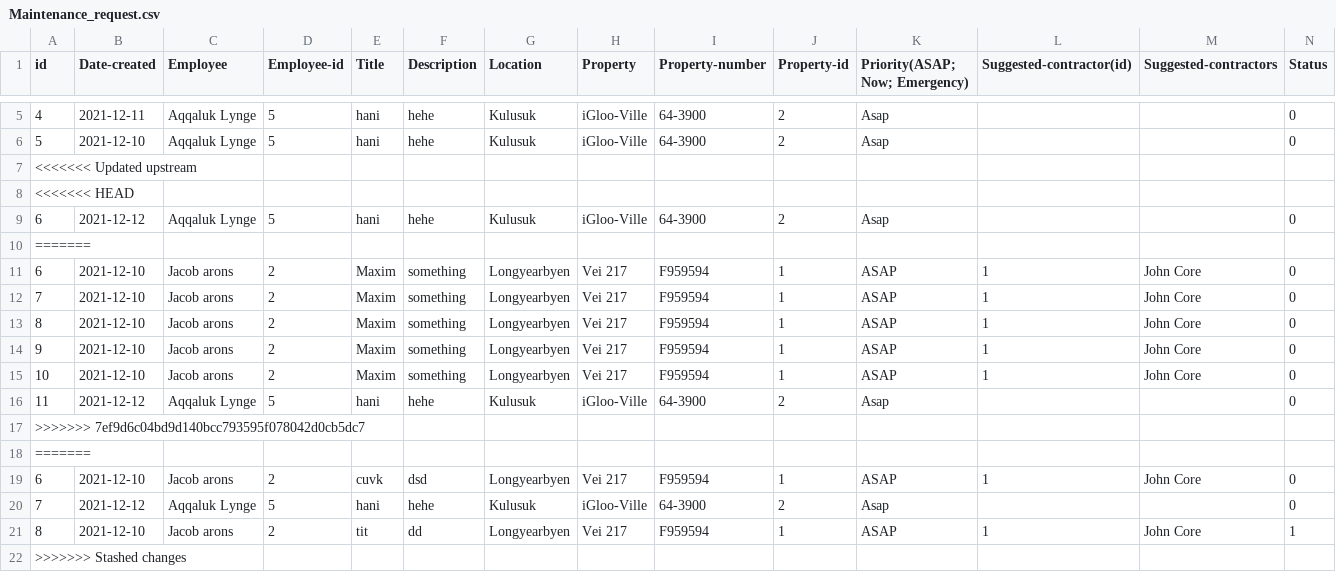
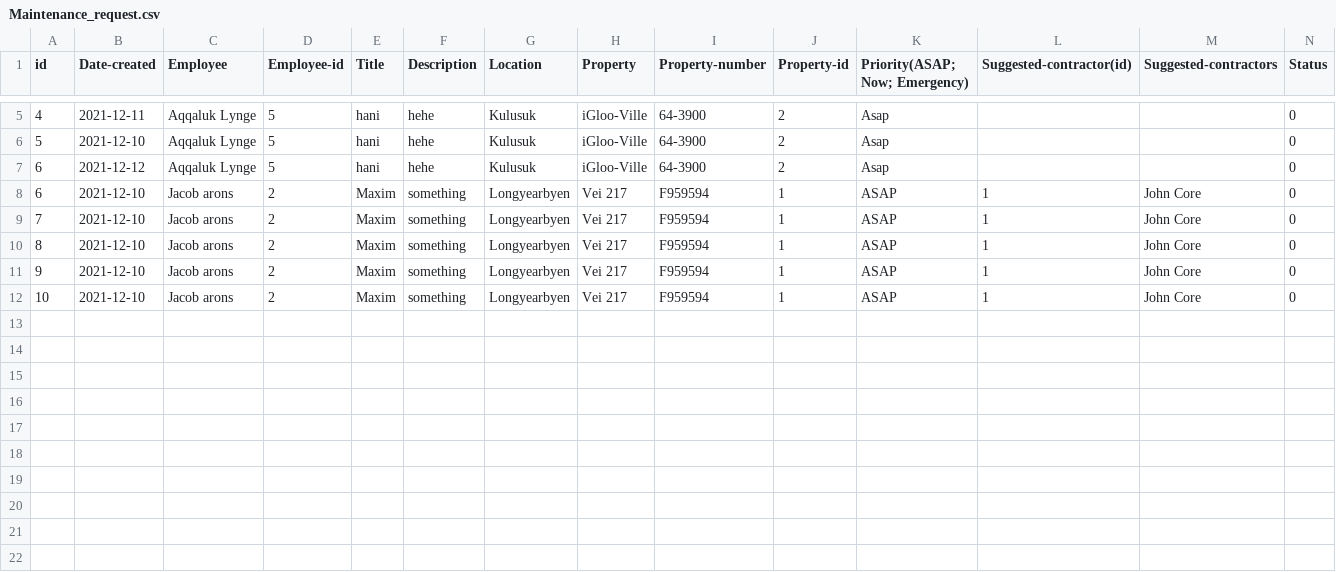
Before and after one commit to lsig/NaNairverkefni, a CSV file: NaN_Program/CSV_Files/Maintenance_request.csv, drawn as a sheet; only a part is shown, gaps mark what is left out; rows hold the shown columns only; the diff names each change by its address in the sheet, - before the commit and + after, or states it on an @@ line.

```diff
--- a/NaN_Program/CSV_Files/Maintenance_request.csv
+++ b/NaN_Program/CSV_Files/Maintenance_request.csv
-row 7: <<<<<<< Updated upstream
-row 8: <<<<<<< HEAD
-row 10: =======
-row 16: 11 | 2021-12-12 | Aqqaluk Lynge | 5 | hani | hehe | Kulusuk | iGloo-Ville | 64-3900 | 2 | Asap |  |  | 0
-row 17: >>>>>>> 7ef9d6c04bd9d140bcc793595f078042d0cb5dc7
-row 18: =======
-row 19: 6 | 2021-12-10 | Jacob arons | 2 | cuvk | dsd | Longyearbyen | Vei 217 | F959594 | 1 | ASAP | 1 | John Core | 0
-row 20: 7 | 2021-12-12 | Aqqaluk Lynge | 5 | hani | hehe | Kulusuk | iGloo-Ville | 64-3900 | 2 | Asap |  |  | 0
-row 21: 8 | 2021-12-10 | Jacob arons | 2 | tit | dd | Longyearbyen | Vei 217 | F959594 | 1 | ASAP | 1 | John Core | 1
-row 22: >>>>>>> Stashed changes
```
Also changed, not shown: NaN_Program/CSV_Files/Regular_maintenance.csv.
